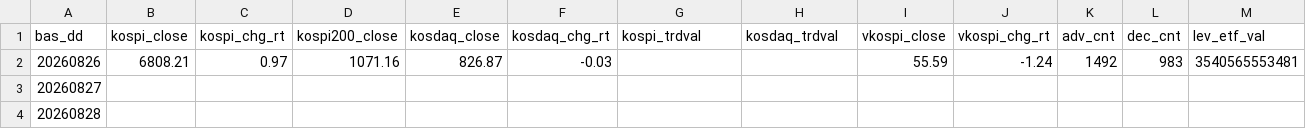
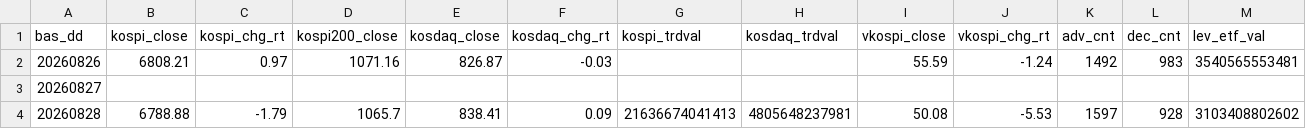
Before and after one commit to Leelll1/Screen, a CSV file: results/krx/ews_daily.csv, drawn as a sheet; only a part is shown; the diff covers the shown part only; the diff names each change by its address in the sheet, - before the commit and + after, or states it on an @@ line.

```diff
--- a/results/krx/ews_daily.csv
+++ b/results/krx/ews_daily.csv
-B4 (kospi_close): (empty)
+B4 (kospi_close): 6788.88
-C4 (kospi_chg_rt): (empty)
+C4 (kospi_chg_rt): -1.79
-D4 (kospi200_close): (empty)
+D4 (kospi200_close): 1065.7
-E4 (kosdaq_close): (empty)
+E4 (kosdaq_close): 838.41
-F4 (kosdaq_chg_rt): (empty)
+F4 (kosdaq_chg_rt): 0.09
-G4 (kospi_trdval): (empty)
+G4 (kospi_trdval): 21636674041413
-H4 (kosdaq_trdval): (empty)
+H4 (kosdaq_trdval): 4805648237981
-I4 (vkospi_close): (empty)
+I4 (vkospi_close): 50.08
-J4 (vkospi_chg_rt): (empty)
+J4 (vkospi_chg_rt): -5.53
-K4 (adv_cnt): (empty)
+K4 (adv_cnt): 1597
-L4 (dec_cnt): (empty)
+L4 (dec_cnt): 928
-M4 (lev_etf_val): (empty)
+M4 (lev_etf_val): 3103408802602
```
Also changed, not shown: 7 edited cells elsewhere in this file, results/fss/ews_fss.csv, results/fss/status.csv, 21 other files.
